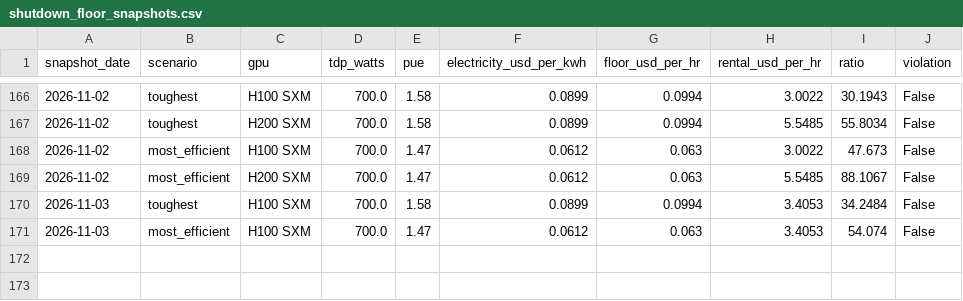
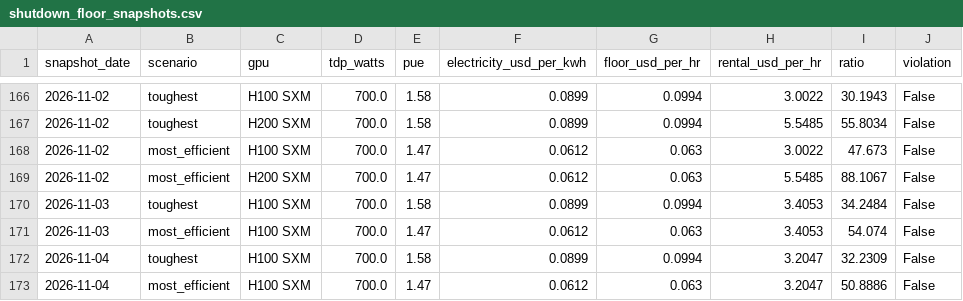
Before and after one commit to hridmod/compute-trading, a CSV file: shutdown_floor/data/history/shutdown_floor_snapshots.csv, drawn as a sheet; only a part is shown, gaps mark what is left out; the diff names each change by its address in the sheet, - before the commit and + after, or states it on an @@ line.

```diff
--- a/shutdown_floor/data/history/shutdown_floor_snapshots.csv
+++ b/shutdown_floor/data/history/shutdown_floor_snapshots.csv
+row 172: 2026-11-04 | toughest | H100 SXM | 700.0 | 1.58 | 0.0899 | 0.0994 | 3.2047 | 32.2309 | False
+row 173: 2026-11-04 | most_efficient | H100 SXM | 700.0 | 1.47 | 0.0612 | 0.063 | 3.2047 | 50.8886 | False
```
Also changed, not shown: token_parity/data/history/ceiling_snapshots.csv, token_parity/data/llm_pricing.csv, 4 other files.
